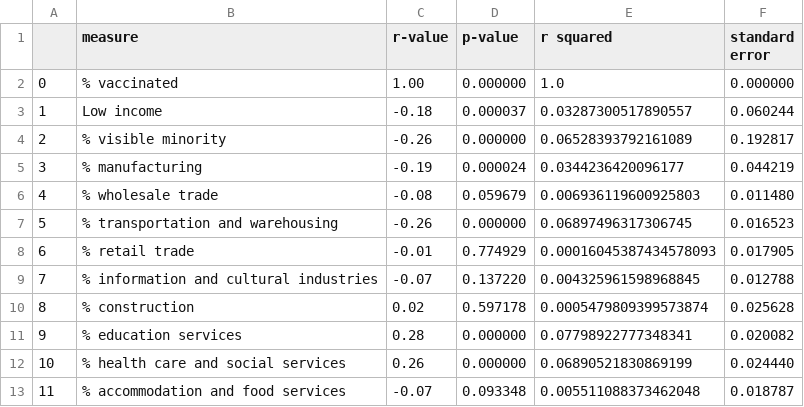
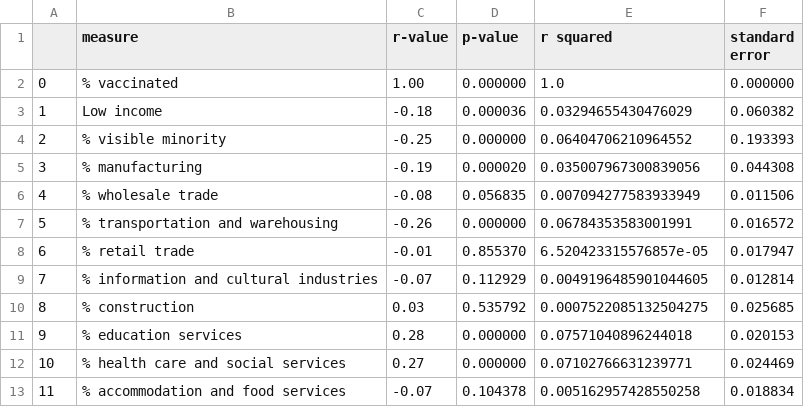
Before and after one commit to dexmcmillan/canadian-census-data, a CSV file: fsa-results.csv, drawn as a sheet; only a part is shown; the diff covers the shown part only.

```diff
--- a/fsa-results.csv
+++ b/fsa-results.csv
@@ -2,12 +2,12 @@
 0,% vaccinated,1.00,0.000000,1.0,0.000000
-1,Low income,-0.18,0.000037,0.03287300517890557,0.060244
-2,% visible minority,-0.26,0.000000,0.06528393792161089,0.192817
-3,% manufacturing,-0.19,0.000024,0.0344236420096177,0.044219
-4,% wholesale trade,-0.08,0.059679,0.006936119600925803,0.011480
-5,% transportation and warehousing,-0.26,0.000000,0.06897496317306745,0.016523
-6,% retail trade,-0.01,0.774929,0.00016045387434578093,0.017905
-7,% information and cultural industries,-0.07,0.137220,0.004325961598968845,0.012788
-8,% construction,0.02,0.597178,0.0005479809399573874,0.025628
-9,% education services,0.28,0.000000,0.07798922777348341,0.020082
-10,% health care and social services,0.26,0.000000,0.06890521830869199,0.024440
-11,% accommodation and food services,-0.07,0.093348,0.005511088373462048,0.018787
+1,Low income,-0.18,0.000036,0.03294655430476029,0.060382
+2,% visible minority,-0.25,0.000000,0.06404706210964552,0.193393
+3,% manufacturing,-0.19,0.000020,0.035007967300839056,0.044308
+4,% wholesale trade,-0.08,0.056835,0.007094277583933949,0.011506
+5,% transportation and warehousing,-0.26,0.000000,0.06784353583001991,0.016572
+6,% retail trade,-0.01,0.855370,6.520423315576857e-05,0.017947
+7,% information and cultural industries,-0.07,0.112929,0.0049196485901044605,0.012814
+8,% construction,0.03,0.535792,0.0007522085132504275,0.025685
+9,% education services,0.28,0.000000,0.07571040896244018,0.020153
+10,% health care and social services,0.27,0.000000,0.07102766631239771,0.024469
+11,% accommodation and food services,-0.07,0.104378,0.005162957428550258,0.018834
```
Also changed, not shown: 73 edited cells elsewhere in this file, data/data-fsa-clean.csv, 3 other files.
